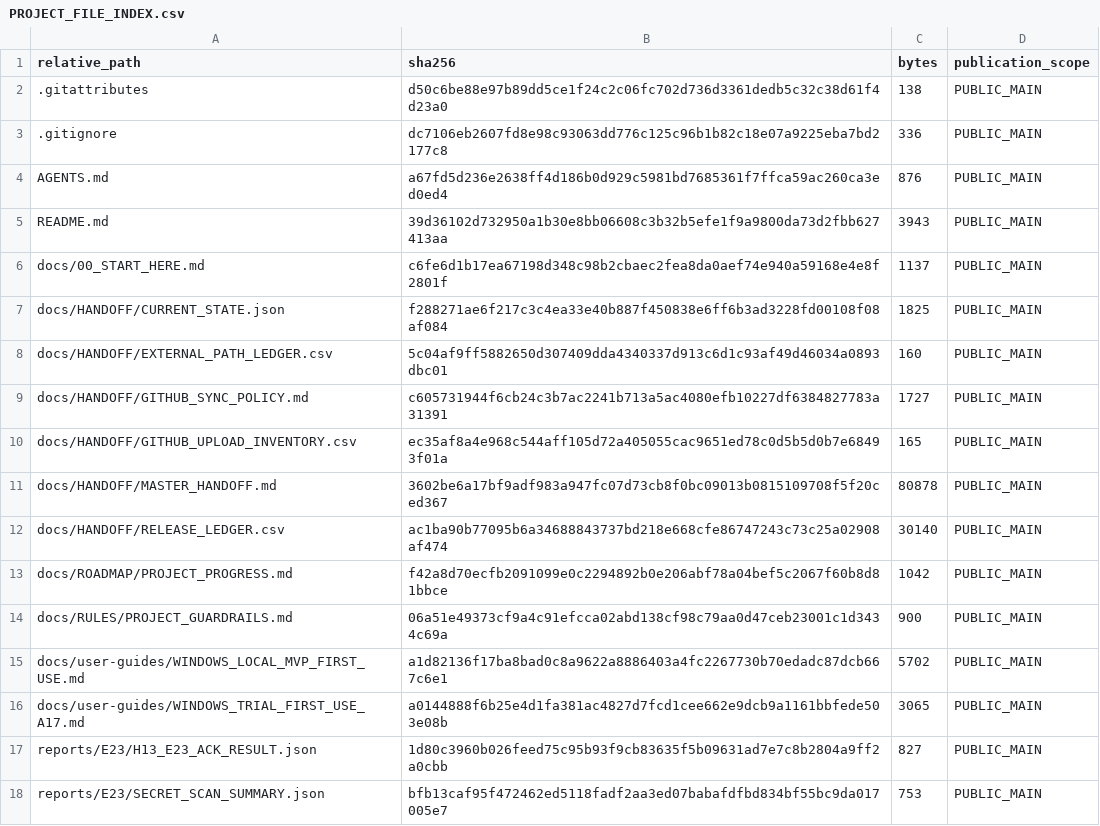
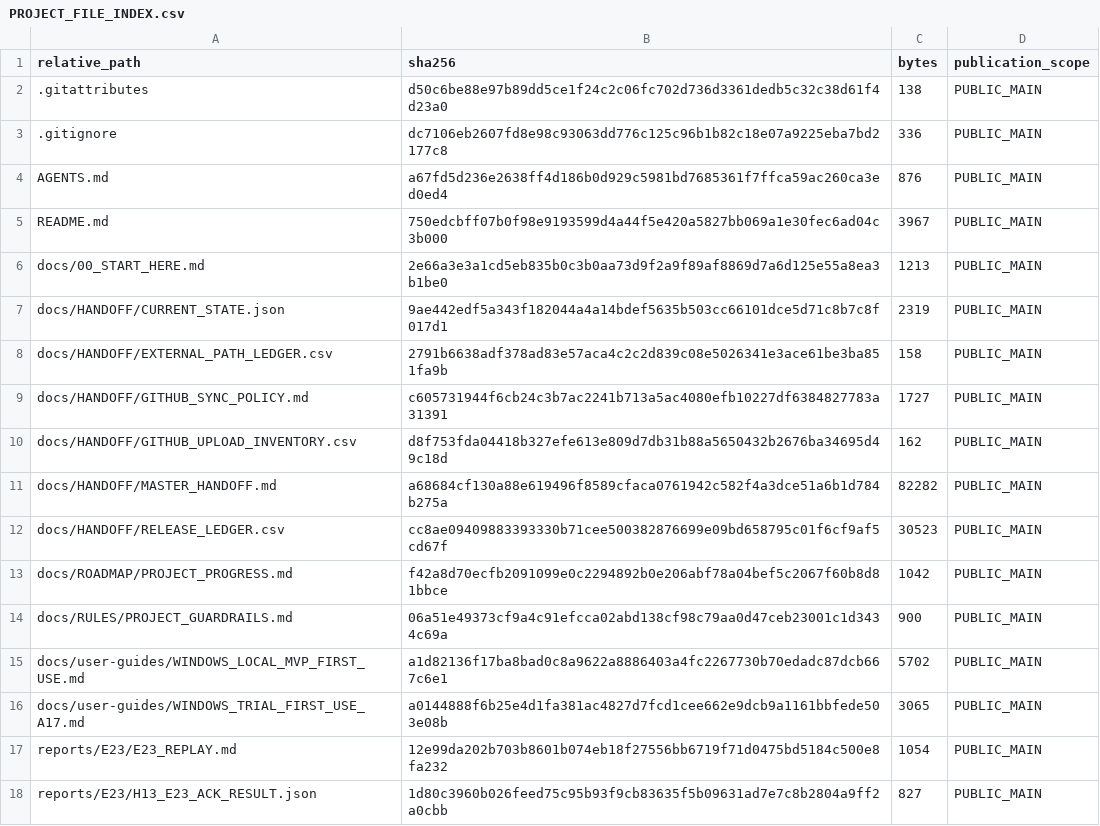
Before and after one commit to ZhenyangZent/KuPeng_Price_Comparison_System, a CSV file: docs/HANDOFF/PROJECT_FILE_INDEX.csv, drawn as a sheet; only a part is shown; the shorter side is filled out with more unchanged rows; the diff covers the shown part only.

```diff
--- a/docs/HANDOFF/PROJECT_FILE_INDEX.csv
+++ b/docs/HANDOFF/PROJECT_FILE_INDEX.csv
@@ -4,10 +4,10 @@ relative_path,sha256,bytes,publication_scope
 AGENTS.md,a67fd5d236e2638ff4d186b0d929c5981bd7685361f7ffca59ac260ca3ed0ed4,876,PUBLIC_MAIN
-README.md,39d36102d732950a1b30e8bb06608c3b32b5efe1f9a9800da73d2fbb627413aa,3943,PUBLIC_MAIN
-docs/00_START_HERE.md,c6fe6d1b17ea67198d348c98b2cbaec2fea8da0aef74e940a59168e4e8f2801f,1137,PUBLIC_MAIN
-docs/HANDOFF/CURRENT_STATE.json,f288271ae6f217c3c4ea33e40b887f450838e6ff6b3ad3228fd00108f08af084,1825,PUBLIC_MAIN
-docs/HANDOFF/EXTERNAL_PATH_LEDGER.csv,5c04af9ff5882650d307409dda4340337d913c6d1c93af49d46034a0893dbc01,160,PUBLIC_MAIN
+README.md,750edcbff07b0f98e9193599d4a44f5e420a5827bb069a1e30fec6ad04c3b000,3967,PUBLIC_MAIN
+docs/00_START_HERE.md,2e66a3e3a1cd5eb835b0c3b0aa73d9f2a9f89af8869d7a6d125e55a8ea3b1be0,1213,PUBLIC_MAIN
+docs/HANDOFF/CURRENT_STATE.json,9ae442edf5a343f182044a4a14bdef5635b503cc66101dce5d71c8b7c8f017d1,2319,PUBLIC_MAIN
+docs/HANDOFF/EXTERNAL_PATH_LEDGER.csv,2791b6638adf378ad83e57aca4c2c2d839c08e5026341e3ace61be3ba851fa9b,158,PUBLIC_MAIN
 docs/HANDOFF/GITHUB_SYNC_POLICY.md,c605731944f6cb24c3b7ac2241b713a5ac4080efb10227df6384827783a31391,1727,PUBLIC_MAIN
-docs/HANDOFF/GITHUB_UPLOAD_INVENTORY.csv,ec35af8a4e968c544aff105d72a405055cac9651ed78c0d5b5d0b7e68493f01a,165,PUBLIC_MAIN
-docs/HANDOFF/MASTER_HANDOFF.md,3602be6a17bf9adf983a947fc07d73cb8f0bc09013b0815109708f5f20ced367,80878,PUBLIC_MAIN
-docs/HANDOFF/RELEASE_LEDGER.csv,ac1ba90b77095b6a34688843737bd218e668cfe86747243c73c25a02908af474,30140,PUBLIC_MAIN
+docs/HANDOFF/GITHUB_UPLOAD_INVENTORY.csv,d8f753fda04418b327efe613e809d7db31b88a5650432b2676ba34695d49c18d,162,PUBLIC_MAIN
+docs/HANDOFF/MASTER_HANDOFF.md,a68684cf130a88e619496f8589cfaca0761942c582f4a3dce51a6b1d784b275a,82282,PUBLIC_MAIN
+docs/HANDOFF/RELEASE_LEDGER.csv,cc8ae09409883393330b71cee500382876699e09bd658795c01f6cf9af5cd67f,30523,PUBLIC_MAIN
 docs/ROADMAP/PROJECT_PROGRESS.md,f42a8d70ecfb2091099e0c2294892b0e206abf78a04bef5c2067f60b8d81bbce,1042,PUBLIC_MAIN
@@ -16,2 +16,3 @@ docs/user-guides/WINDOWS_LOCAL_MVP_FIRST_USE.md,a1d82136f17ba8bad0c8a9622a888640
 docs/user-guides/WINDOWS_TRIAL_FIRST_USE_A17.md,a0144888f6b25e4d1fa381ac4827d7fcd1cee662e9dcb9a1161bbfede503e08b,3065,PUBLIC_MAIN
+reports/E23/E23_REPLAY.md,12e99da202b703b8601b074eb18f27556bb6719f71d0475bd5184c500e8fa232,1054,PUBLIC_MAIN
 reports/E23/H13_E23_ACK_RESULT.json,1d80c3960b026feed75c95b93f9cb83635f5b09631ad7e7c8b2804a9ff2a0cbb,827,PUBLIC_MAIN
```
Also changed, not shown: 13 added rows and 18 edited cells elsewhere in this file, docs/HANDOFF/RELEASE_LEDGER.csv, 18 other files.
